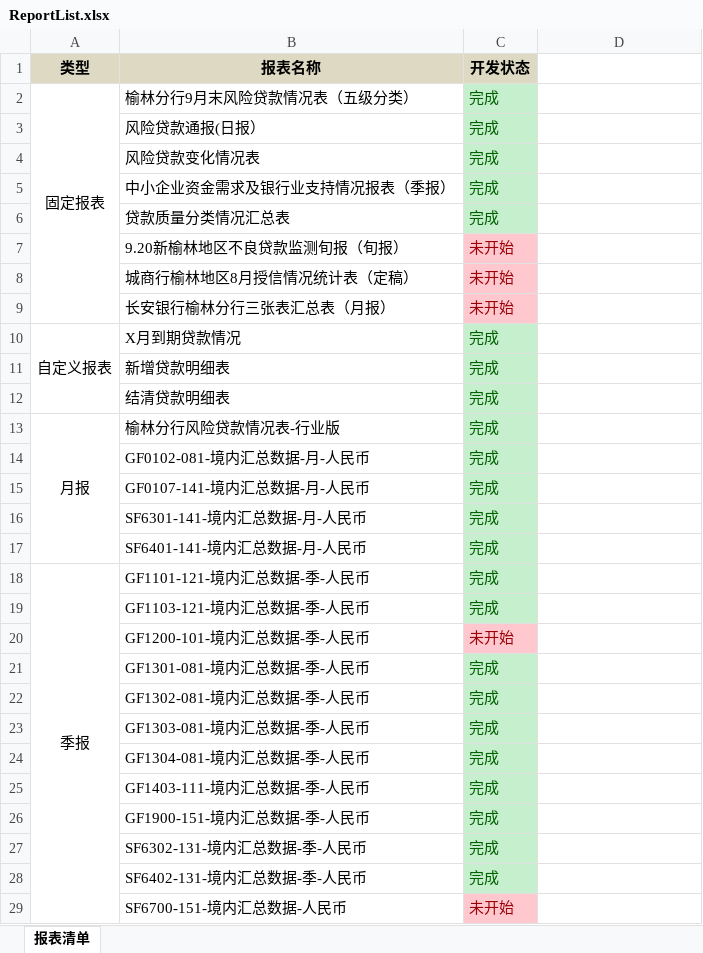
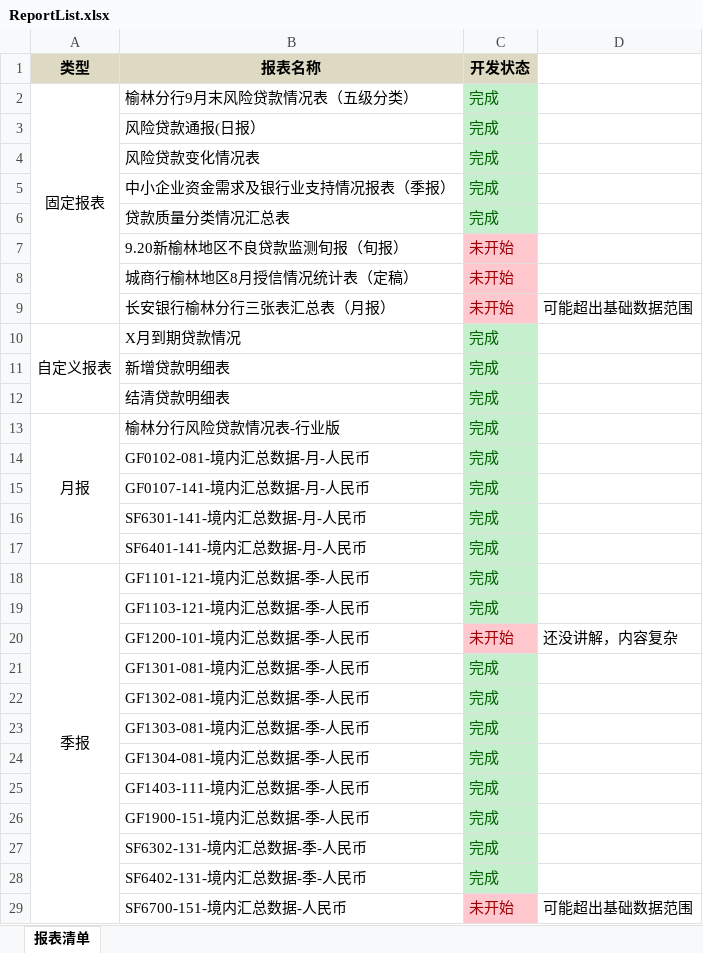
Before and after one commit to weihongji/YuLin, an Excel workbook: Doc/ReportList.xlsx, sheet 报表清单, drawn as a sheet; values as stored, in another font and other column widths than the file's, no borders; the diff names each change by its address in the sheet, - before the commit and + after, or states it on an @@ line.

```diff
--- a/Doc/ReportList.xlsx (sheet 报表清单)
+++ b/Doc/ReportList.xlsx (sheet 报表清单)
-D9: (empty)
+D9: 可能超出基础数据范围
-D20: (empty)
+D20: 还没讲解，内容复杂
-D29: (empty)
+D29: 可能超出基础数据范围
```
Also changed, not shown: 10 other files.
